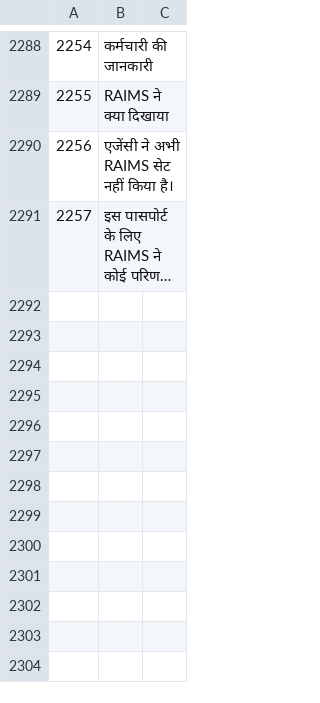
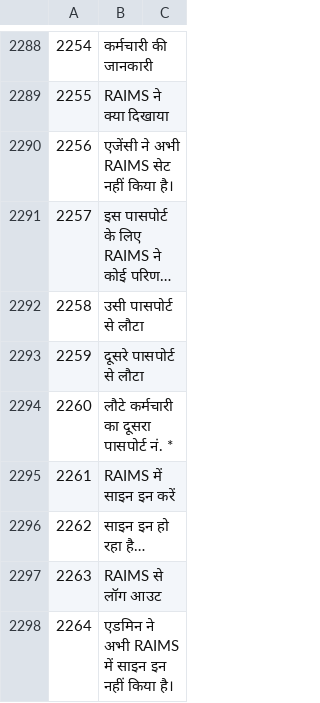
Before and after one commit to sjn6t9/migV33, a TSV file: i18n/hi.tsv, drawn as a sheet; only a part is shown, gaps mark what is left out; long unchanged cells end in …; the diff names each change by its address in the sheet, - before the commit and + after, or states it on an @@ line.

```diff
--- a/i18n/hi.tsv
+++ b/i18n/hi.tsv
+row 2292: 2258 | उसी पासपोर्ट से लौटा
+row 2293: 2259 | दूसरे पासपोर्ट से लौटा
+row 2294: 2260 | लौटे कर्मचारी का दूसरा पासपोर्ट नं. *
+row 2295: 2261 | RAIMS में साइन इन करें
+row 2296: 2262 | साइन इन हो रहा है…
+row 2297: 2263 | RAIMS से लॉग आउट
+row 2298: 2264 | एडमिन ने अभी RAIMS में साइन इन नहीं किया है।
```
Also changed, not shown: i18n/ar.tsv, i18n/bn.tsv, 15 other files.
